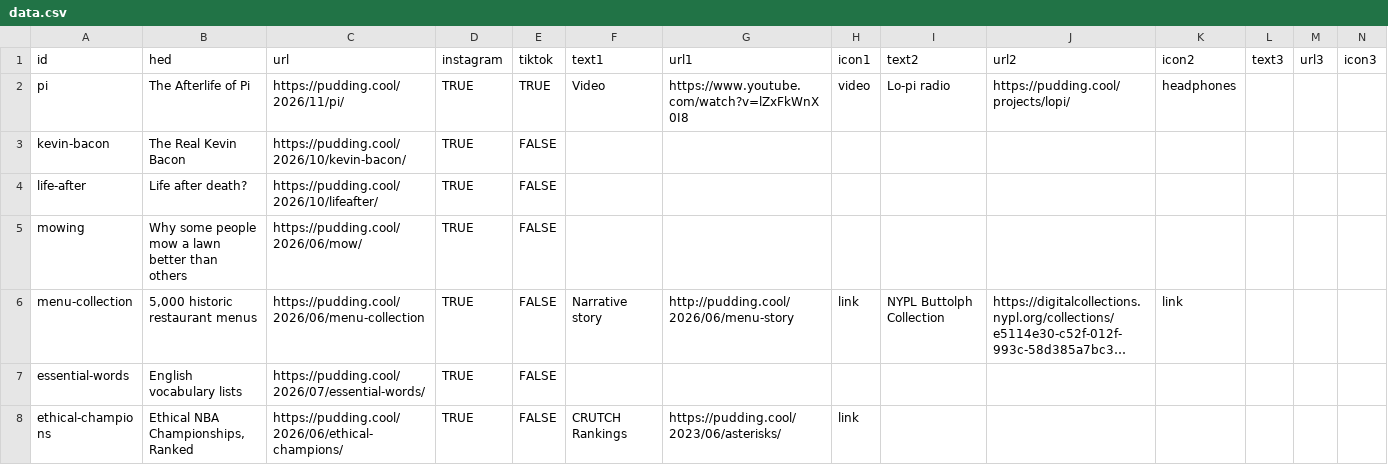
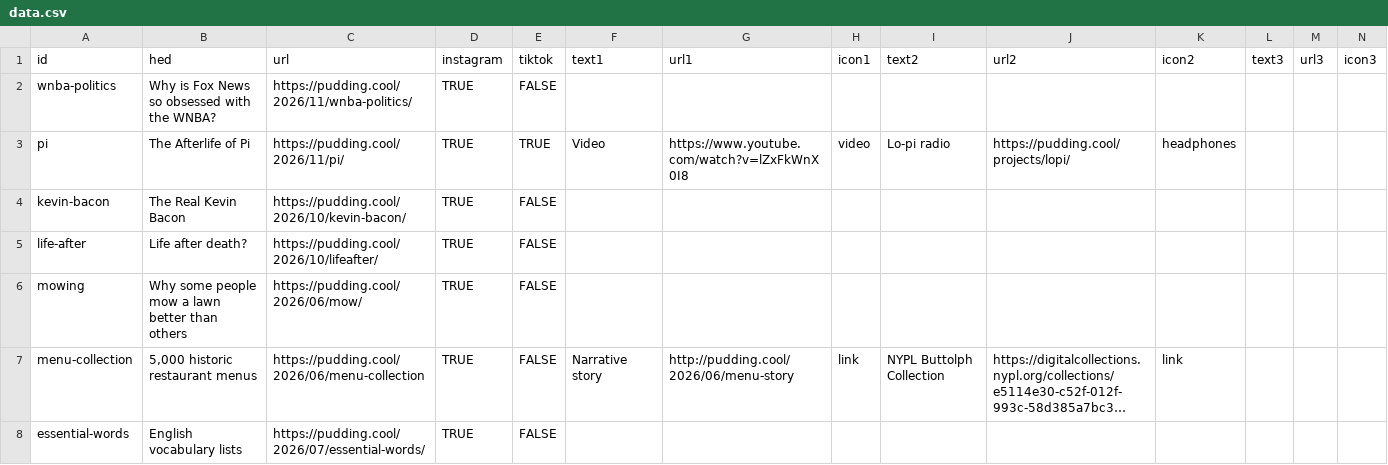
Before and after one commit to the-pudding/ig-links, a CSV file: static/assets/data.csv, drawn as a sheet; only a part is shown; the shorter side is filled out with more unchanged rows; long unchanged cells end in ….

Commit message:
adds wnba-politics

```diff
--- a/static/assets/data.csv
+++ b/static/assets/data.csv
@@ -1,2 +1,3 @@
 id,hed,url,instagram,tiktok,text1,url1,icon1,text2,url2,icon2,text3,url3,icon3
+wnba-politics,Why is Fox News so obsessed with the WNBA?,https://pudding.cool/2026/11/wnba-politics/,TRUE,FALSE,,,,,,,,,
 pi,The Afterlife of Pi,https://pudding.cool/2026/11/pi/,TRUE,TRUE,Video,https://www.youtube.com/watch?v=lZxFkWnX0I8,video,Lo-pi radio,https://pudding.cool/projects/lopi/,headphones,,,
```
Also changed, not shown: 1 other file.
